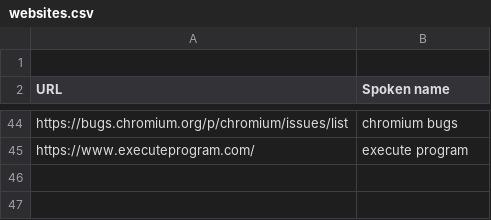
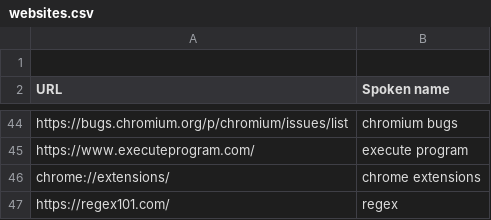
Before and after one commit to david-tejada/knausj_talon, a CSV file: settings/websites.csv, drawn as a sheet; only a part is shown, gaps mark what is left out.

```diff
--- a/settings/websites.csv
+++ b/settings/websites.csv
@@ -45 +45,3 @@ https://bugs.chromium.org/p/chromium/issues/list, chromium bugs
 https://www.executeprogram.com/, execute program
+chrome://extensions/, chrome extensions
+https://regex101.com/, regex
```
Also changed, not shown: settings/additional_words.csv, 8 other files.
